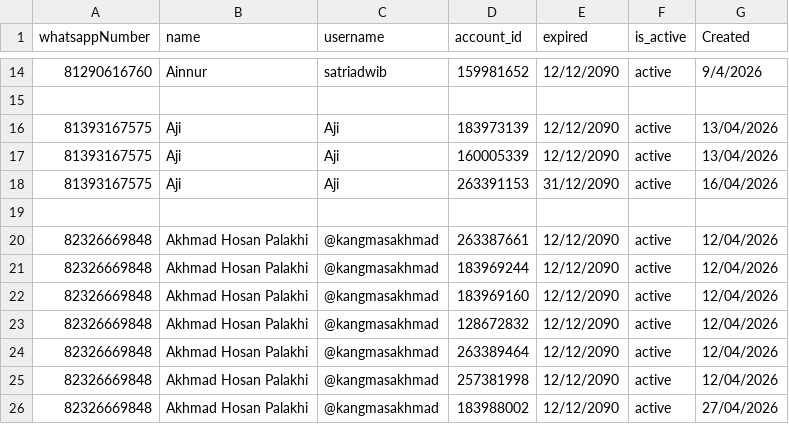
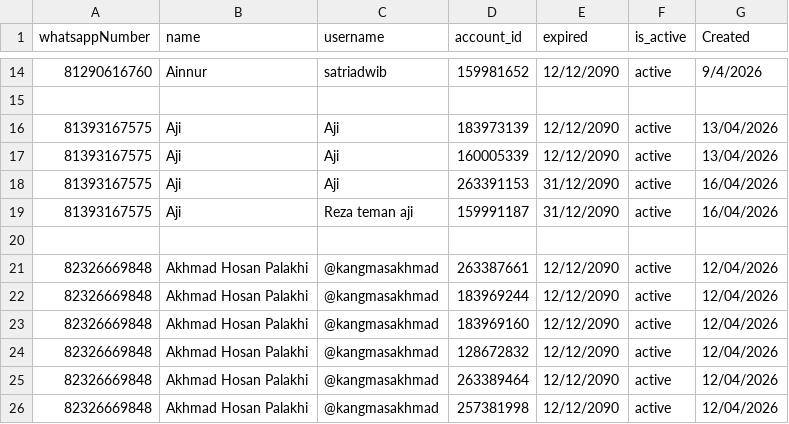
Before and after one commit to satriadwibagaskara/HedgePro-Licenses, a CSV file: HedgePro-Licenses.csv, drawn as a sheet; only a part is shown, gaps mark what is left out; the shorter side is filled out with more unchanged rows; the diff names each change by its address in the sheet, - before the commit and + after, or states it on an @@ line.

Commit message:
Update HedgePro-Licenses.csv

```diff
--- a/HedgePro-Licenses.csv
+++ b/HedgePro-Licenses.csv
+row 19: 81393167575 | Aji | Reza teman aji | 159991187 | 31/12/2090 | active | 16/04/2026
```
